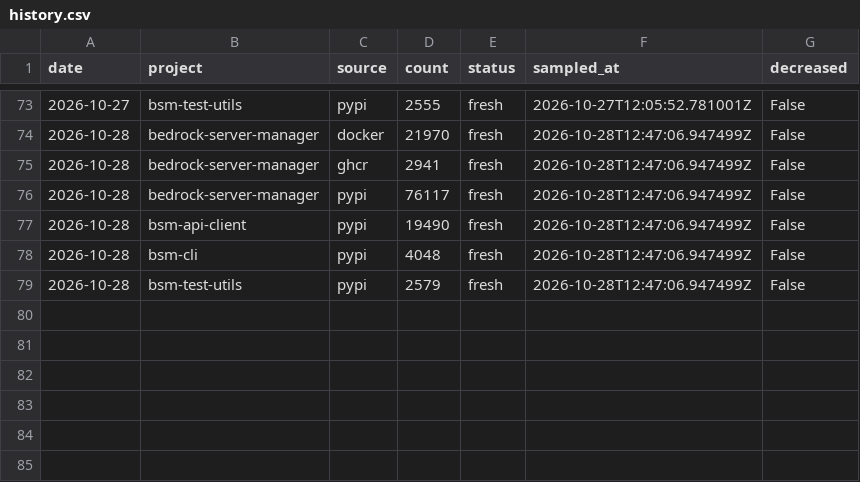
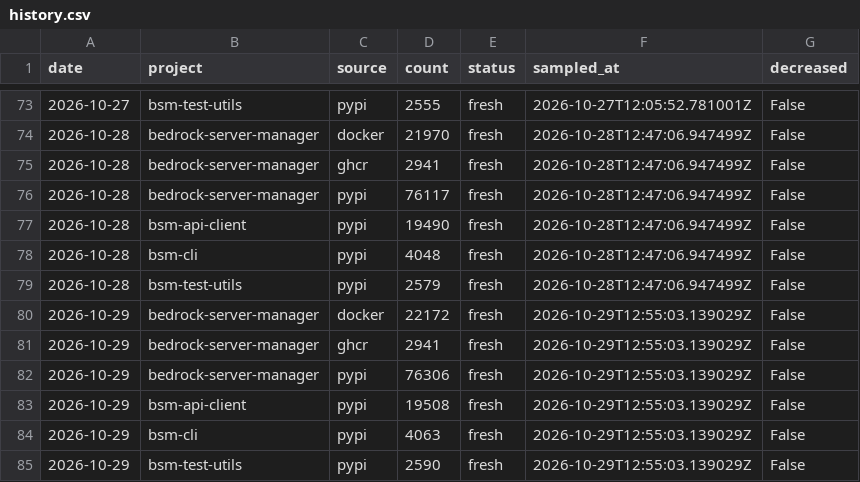
Before and after one commit to DMedina559/bsm-stats, a CSV file: history.csv, drawn as a sheet; only a part is shown, gaps mark what is left out.

```diff
--- a/history.csv
+++ b/history.csv
@@ -79 +79,7 @@ date,project,source,count,status,sampled_at,decreased
 2026-10-28,bsm-test-utils,pypi,2579,fresh,2026-10-28T12:47:06.947499Z,False
+2026-10-29,bedrock-server-manager,docker,22172,fresh,2026-10-29T12:55:03.139029Z,False
+2026-10-29,bedrock-server-manager,ghcr,2941,fresh,2026-10-29T12:55:03.139029Z,False
+2026-10-29,bedrock-server-manager,pypi,76306,fresh,2026-10-29T12:55:03.139029Z,False
+2026-10-29,bsm-api-client,pypi,19508,fresh,2026-10-29T12:55:03.139029Z,False
+2026-10-29,bsm-cli,pypi,4063,fresh,2026-10-29T12:55:03.139029Z,False
+2026-10-29,bsm-test-utils,pypi,2590,fresh,2026-10-29T12:55:03.139029Z,False
```
Also changed, not shown: 8 other files.
